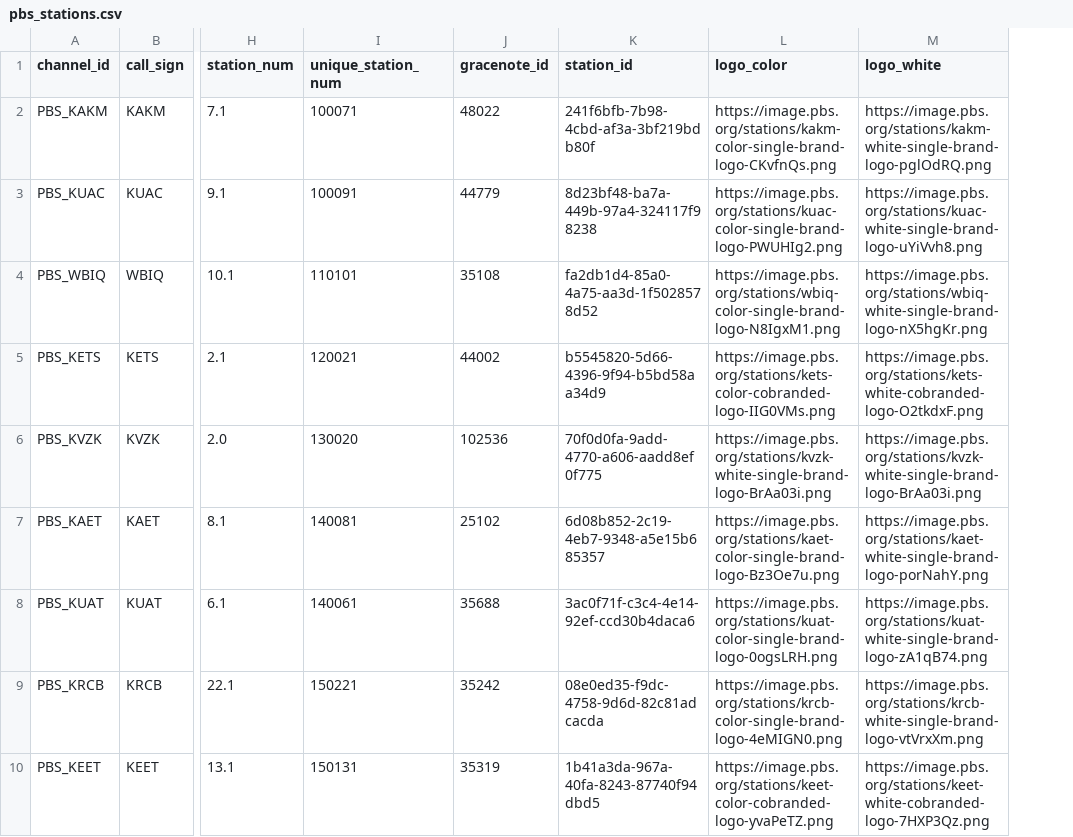
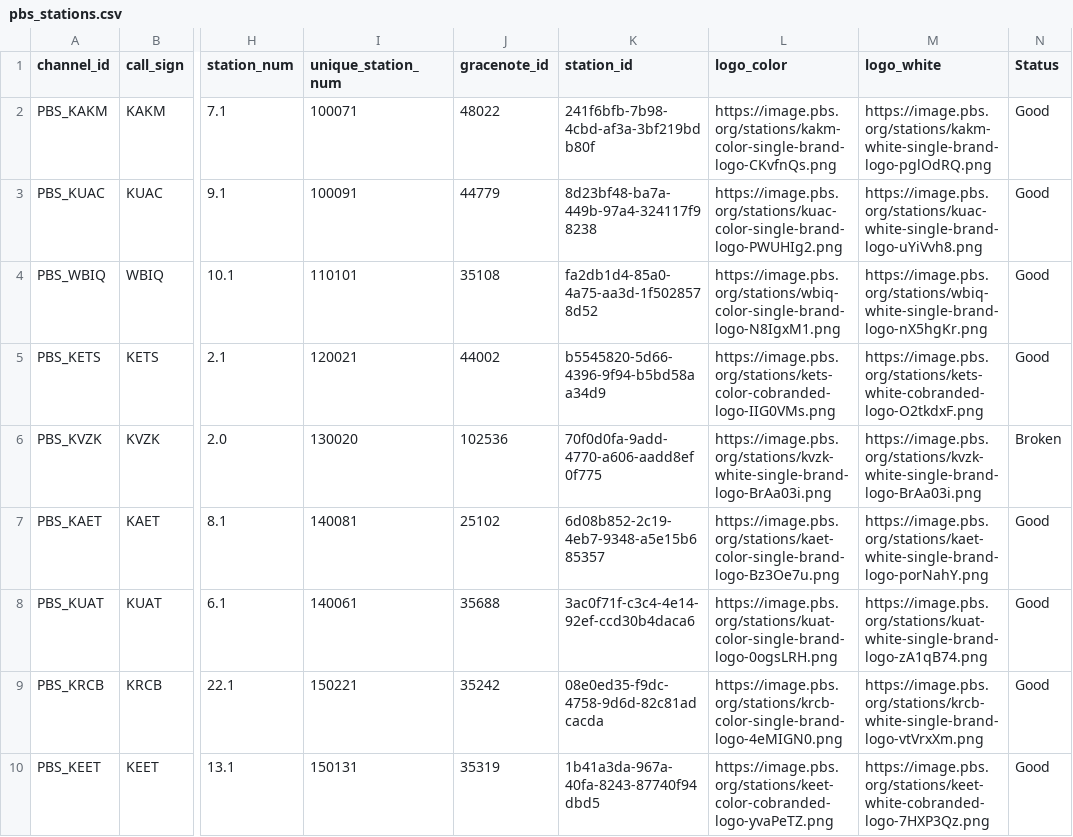
Before and after one commit to babsonnexus/stream-link-manager-for-channels, a CSV file: executables/pbs_stations.csv, drawn as a sheet; only a part is shown, gaps mark what is left out; the diff names each change by its address in the sheet, - before the commit and + after, or states it on an @@ line.

Commit message:
Add files via upload

```diff
--- a/executables/pbs_stations.csv
+++ b/executables/pbs_stations.csv
+column N (Status), rows 2-10: Good | Good | Good | Good | Broken | Good | Good | Good | Good
```
